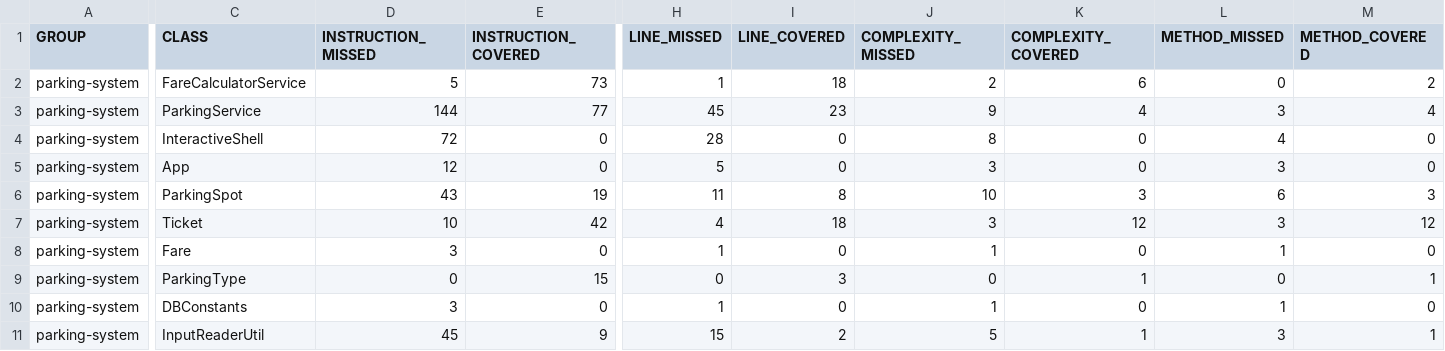
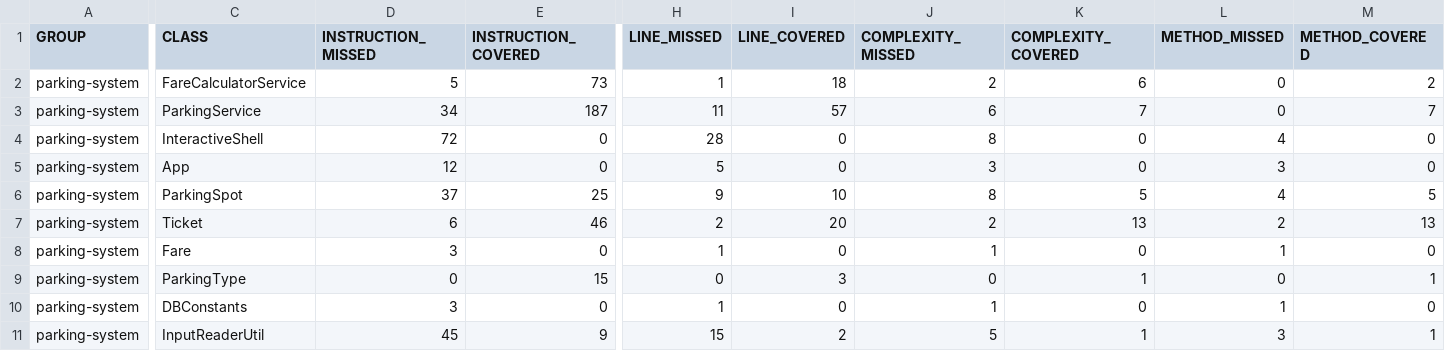
Before and after one commit to Xaarty/mikael-caillaud-parkingsystem, a CSV file: target/site/jacoco/jacoco.csv, drawn as a sheet; only a part is shown, gaps mark what is left out; the diff covers the shown part only; the diff names each change by its address in the sheet, - before the commit and + after, or states it on an @@ line.

```diff
--- a/target/site/jacoco/jacoco.csv
+++ b/target/site/jacoco/jacoco.csv
-D3 (INSTRUCTION_MISSED): 144
+D3 (INSTRUCTION_MISSED): 34
-E3 (INSTRUCTION_COVERED): 77
+E3 (INSTRUCTION_COVERED): 187
-H3 (LINE_MISSED): 45
+H3 (LINE_MISSED): 11
-I3 (LINE_COVERED): 23
+I3 (LINE_COVERED): 57
-J3 (COMPLEXITY_MISSED): 9
+J3 (COMPLEXITY_MISSED): 6
-K3 (COMPLEXITY_COVERED): 4
+K3 (COMPLEXITY_COVERED): 7
-L3 (METHOD_MISSED): 3
+L3 (METHOD_MISSED): 0
-M3 (METHOD_COVERED): 4
+M3 (METHOD_COVERED): 7
-D6 (INSTRUCTION_MISSED): 43
+D6 (INSTRUCTION_MISSED): 37
-E6 (INSTRUCTION_COVERED): 19
+E6 (INSTRUCTION_COVERED): 25
-H6 (LINE_MISSED): 11
+H6 (LINE_MISSED): 9
-I6 (LINE_COVERED): 8
+I6 (LINE_COVERED): 10
-J6 (COMPLEXITY_MISSED): 10
+J6 (COMPLEXITY_MISSED): 8
-K6 (COMPLEXITY_COVERED): 3
+K6 (COMPLEXITY_COVERED): 5
-L6 (METHOD_MISSED): 6
+L6 (METHOD_MISSED): 4
-M6 (METHOD_COVERED): 3
+M6 (METHOD_COVERED): 5
-D7 (INSTRUCTION_MISSED): 10
+D7 (INSTRUCTION_MISSED): 6
-E7 (INSTRUCTION_COVERED): 42
+E7 (INSTRUCTION_COVERED): 46
-H7 (LINE_MISSED): 4
+H7 (LINE_MISSED): 2
-I7 (LINE_COVERED): 18
+I7 (LINE_COVERED): 20
-J7 (COMPLEXITY_MISSED): 3
+J7 (COMPLEXITY_MISSED): 2
-K7 (COMPLEXITY_COVERED): 12
+K7 (COMPLEXITY_COVERED): 13
-L7 (METHOD_MISSED): 3
+L7 (METHOD_MISSED): 2
-M7 (METHOD_COVERED): 12
+M7 (METHOD_COVERED): 13
```
Also changed, not shown: 30 edited cells elsewhere in this file, 38 other files.
